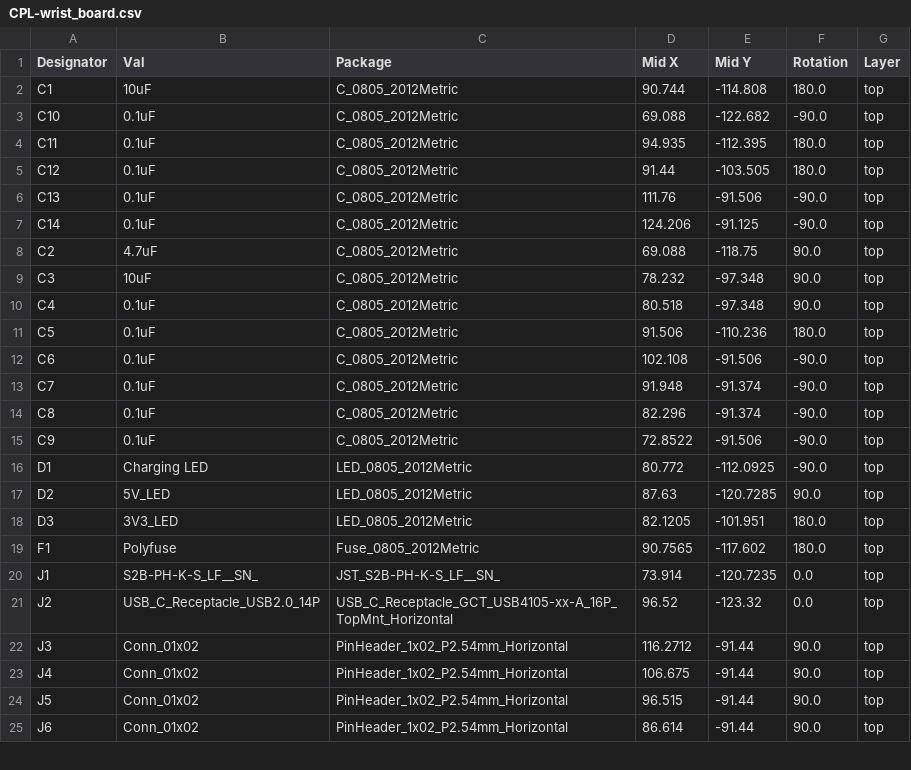
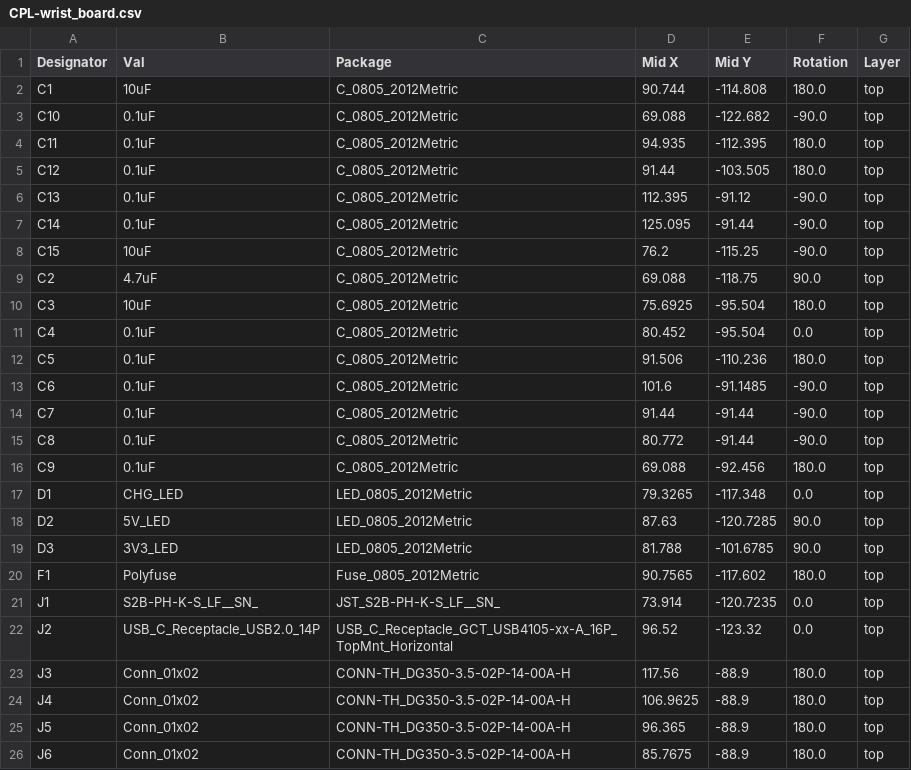
Before and after one commit to byteforcebuilds/ASL_Gloves_RV1, a CSV file: hardware/wrist_board/jlcpcb/production_files/CPL-wrist_board.csv, drawn as a sheet; only a part is shown; the diff covers the shown part only.

Commit message:
Created processing board proj files, added usb c connectors

```diff
--- a/hardware/wrist_board/jlcpcb/production_files/CPL-wrist_board.csv
+++ b/hardware/wrist_board/jlcpcb/production_files/CPL-wrist_board.csv
@@ -5,15 +5,16 @@ C11,0.1uF,C_0805_2012Metric,94.935,-112.395,180.0,top
 C12,0.1uF,C_0805_2012Metric,91.44,-103.505,180.0,top
-C13,0.1uF,C_0805_2012Metric,111.76,-91.506,-90.0,top
-C14,0.1uF,C_0805_2012Metric,124.206,-91.125,-90.0,top
+C13,0.1uF,C_0805_2012Metric,112.395,-91.12,-90.0,top
+C14,0.1uF,C_0805_2012Metric,125.095,-91.44,-90.0,top
+C15,10uF,C_0805_2012Metric,76.2,-115.25,-90.0,top
 C2,4.7uF,C_0805_2012Metric,69.088,-118.75,90.0,top
-C3,10uF,C_0805_2012Metric,78.232,-97.348,90.0,top
-C4,0.1uF,C_0805_2012Metric,80.518,-97.348,90.0,top
+C3,10uF,C_0805_2012Metric,75.6925,-95.504,180.0,top
+C4,0.1uF,C_0805_2012Metric,80.452,-95.504,0.0,top
 C5,0.1uF,C_0805_2012Metric,91.506,-110.236,180.0,top
-C6,0.1uF,C_0805_2012Metric,102.108,-91.506,-90.0,top
-C7,0.1uF,C_0805_2012Metric,91.948,-91.374,-90.0,top
-C8,0.1uF,C_0805_2012Metric,82.296,-91.374,-90.0,top
-C9,0.1uF,C_0805_2012Metric,72.8522,-91.506,-90.0,top
-D1,Charging LED,LED_0805_2012Metric,80.772,-112.0925,-90.0,top
+C6,0.1uF,C_0805_2012Metric,101.6,-91.1485,-90.0,top
+C7,0.1uF,C_0805_2012Metric,91.44,-91.44,-90.0,top
+C8,0.1uF,C_0805_2012Metric,80.772,-91.44,-90.0,top
+C9,0.1uF,C_0805_2012Metric,69.088,-92.456,180.0,top
+D1,CHG_LED,LED_0805_2012Metric,79.3265,-117.348,0.0,top
 D2,5V_LED,LED_0805_2012Metric,87.63,-120.7285,90.0,top
-D3,3V3_LED,LED_0805_2012Metric,82.1205,-101.951,180.0,top
+D3,3V3_LED,LED_0805_2012Metric,81.788,-101.6785,90.0,top
 F1,Polyfuse,Fuse_0805_2012Metric,90.7565,-117.602,180.0,top
@@ -21,5 +22,5 @@ J1,S2B-PH-K-S_LF__SN_,JST_S2B-PH-K-S_LF__SN_,73.914,-120.7235,0.0,top
 J2,USB_C_Receptacle_USB2.0_14P,USB_C_Receptacle_GCT_USB4105-xx-A_16P_TopMnt_Horizontal,96.52,-123.32,0.0,top
-J3,Conn_01x02,PinHeader_1x02_P2.54mm_Horizontal,116.2712,-91.44,90.0,top
-J4,Conn_01x02,PinHeader_1x02_P2.54mm_Horizontal,106.675,-91.44,90.0,top
-J5,Conn_01x02,PinHeader_1x02_P2.54mm_Horizontal,96.515,-91.44,90.0,top
-J6,Conn_01x02,PinHeader_1x02_P2.54mm_Horizontal,86.614,-91.44,90.0,top
+J3,Conn_01x02,CONN-TH_DG350-3.5-02P-14-00A-H,117.56,-88.9,180.0,top
+J4,Conn_01x02,CONN-TH_DG350-3.5-02P-14-00A-H,106.9625,-88.9,180.0,top
+J5,Conn_01x02,CONN-TH_DG350-3.5-02P-14-00A-H,96.365,-88.9,180.0,top
+J6,Conn_01x02,CONN-TH_DG350-3.5-02P-14-00A-H,85.7675,-88.9,180.0,top
```
Also changed, not shown: 3 added rows and 42 edited cells elsewhere in this file, hardware/wrist_board/jlcpcb/production_files/BOM-wrist_board.csv, 48 other files.
